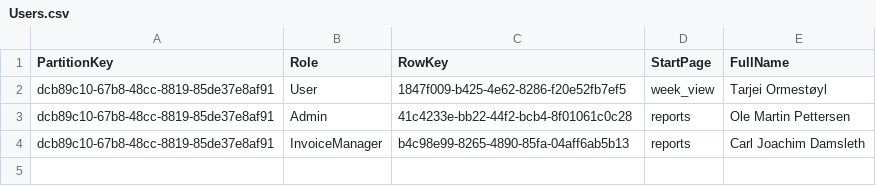
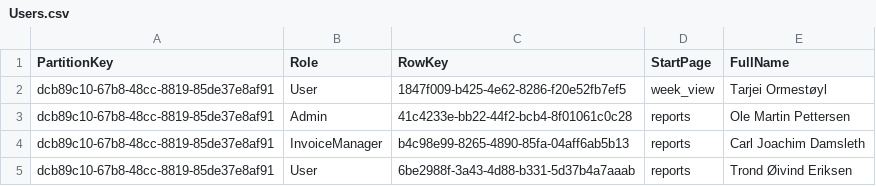
Before and after one commit to olemp/did, a CSV file: resources/Users.csv, drawn as a sheet.

```diff
--- a/resources/Users.csv
+++ b/resources/Users.csv
@@ -4 +4,2 @@ dcb89c10-67b8-48cc-8819-85de37e8af91,Admin,41c4233e-bb22-44f2-bcb4-8f01061c0c28,
 dcb89c10-67b8-48cc-8819-85de37e8af91,InvoiceManager,b4c98e99-8265-4890-85fa-04aff6ab5b13,reports,Carl Joachim Damsleth
+dcb89c10-67b8-48cc-8819-85de37e8af91,User,6be2988f-3a43-4d88-b331-5d37b4a7aaab,reports,Trond Øivind Eriksen
```
Also changed, not shown: 8 other files.
